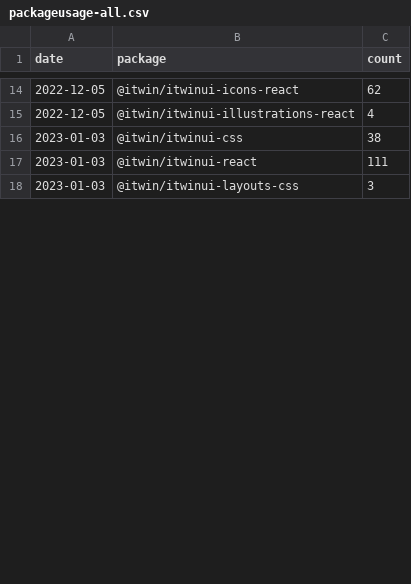
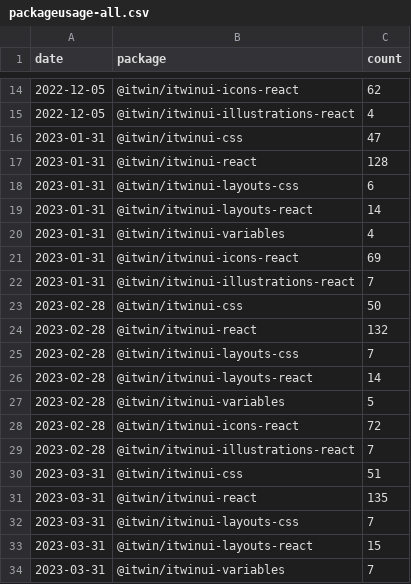
Before and after one commit to gretanausedaite/package-usage, a CSV file: packageusage-all.csv, drawn as a sheet; only a part is shown, gaps mark what is left out; the diff covers the shown part only.

```diff
--- a/packageusage-all.csv
+++ b/packageusage-all.csv
@@ -15,4 +15,20 @@ date, package, count
 2022-12-05, @itwin/itwinui-illustrations-react, 4
-2023-01-03, @itwin/itwinui-css, 38
-2023-01-03, @itwin/itwinui-react, 111
-2023-01-03, @itwin/itwinui-layouts-css, 3
+2023-01-31, @itwin/itwinui-css, 47
+2023-01-31, @itwin/itwinui-react, 128
+2023-01-31, @itwin/itwinui-layouts-css, 6
+2023-01-31, @itwin/itwinui-layouts-react, 14
+2023-01-31, @itwin/itwinui-variables, 4
+2023-01-31, @itwin/itwinui-icons-react, 69
+2023-01-31, @itwin/itwinui-illustrations-react, 7
+2023-02-28, @itwin/itwinui-css, 50
+2023-02-28, @itwin/itwinui-react, 132
+2023-02-28, @itwin/itwinui-layouts-css, 7
+2023-02-28, @itwin/itwinui-layouts-react, 14
+2023-02-28, @itwin/itwinui-variables, 5
+2023-02-28, @itwin/itwinui-icons-react, 72
+2023-02-28, @itwin/itwinui-illustrations-react, 7
+2023-03-31, @itwin/itwinui-css, 51
+2023-03-31, @itwin/itwinui-react, 135
+2023-03-31, @itwin/itwinui-layouts-css, 7
+2023-03-31, @itwin/itwinui-layouts-react, 15
+2023-03-31, @itwin/itwinui-variables, 7
```
Also changed, not shown: 8 added rows, 3 removed rows and 2 edited cells elsewhere in this file, packageusage-itwinui-css-all.csv, packageusage-itwinui-icons-react-all.csv, 21 other files.
